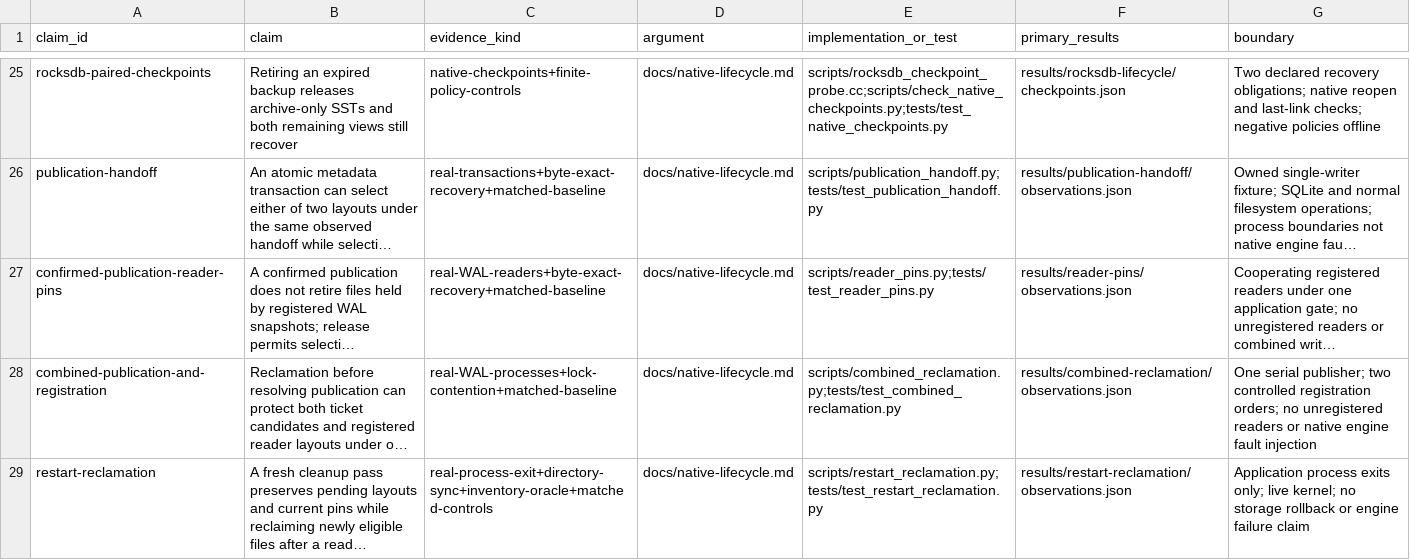
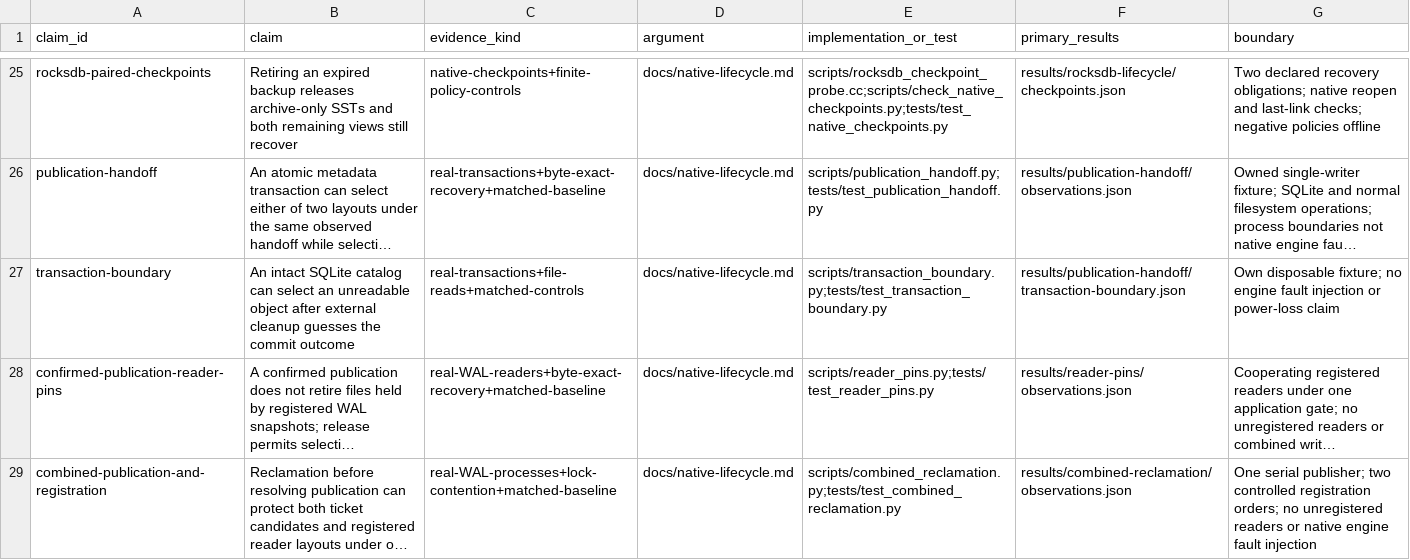
Before and after one commit to Haoyi-Zhang/RetirementFrontier, a CSV file: claim_evidence_ledger.csv, drawn as a sheet; only a part is shown, gaps mark what is left out; the shorter side is filled out with more unchanged rows; long unchanged cells end in …; the diff names each change by its address in the sheet, - before the commit and + after, or states it on an @@ line.

Commit message:
Distinguish atomic catalog publication from file reclamation

```diff
--- a/claim_evidence_ledger.csv
+++ b/claim_evidence_ledger.csv
+row 27: transaction-boundary | An intact SQLite catalog can select an unreadable object after external cleanup guesses the commit outcome | real-transactions+file-reads+matched-controls | docs/native-lifecycle.md | scripts/transaction_boundary.py;tests/test_transaction_boundary.py | results/publication-handoff/transaction-boundary.json | Own disposable fixture; no engine fault injection or power-loss claim
```
Also changed, not shown: 8 other files.
